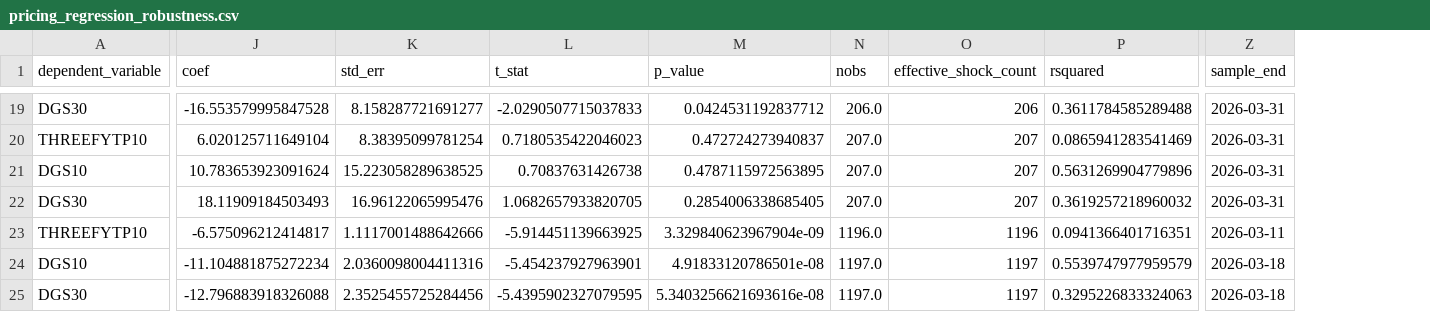
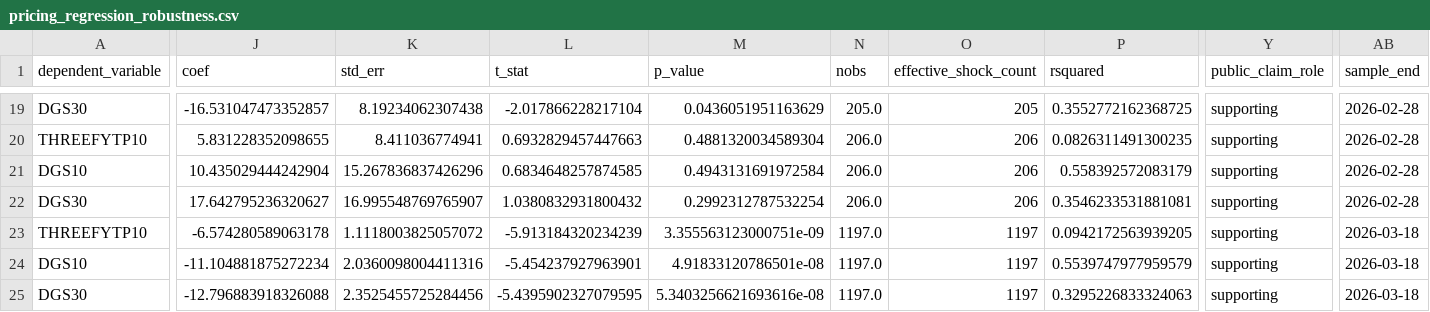
Before and after one commit to smkwray/qrawatch, a CSV file: site/data/pricing_regression_robustness.csv, drawn as a sheet; only a part is shown, gaps mark what is left out; addresses are those after the commit; the diff covers the shown part only; the diff names each change by its address in the sheet, - before the commit and + after, or states it on an @@ line.

```diff
--- a/site/data/pricing_regression_robustness.csv
+++ b/site/data/pricing_regression_robustness.csv
+column Y (public_claim_role), rows 19-25: all supporting
-J19 (coef): -16.553579995847528
+J19 (coef): -16.531047473352857
-K19 (std_err): 8.158287721691277
+K19 (std_err): 8.19234062307438
-L19 (t_stat): -2.0290507715037833
+L19 (t_stat): -2.017866228217104
-M19 (p_value): 0.0424531192837712
+M19 (p_value): 0.0436051951163629
-N19 (nobs): 206.0
+N19 (nobs): 205.0
-O19 (effective_shock_count): 206
+O19 (effective_shock_count): 205
-P19 (rsquared): 0.3611784585289488
+P19 (rsquared): 0.3552772162368725
-AB19:AB22 (sample_end): 2026-03-31
+AB19:AB22 (sample_end): 2026-02-28
-J20 (coef): 6.020125711649104
+J20 (coef): 5.831228352098655
-K20 (std_err): 8.38395099781254
+K20 (std_err): 8.411036774941
-L20 (t_stat): 0.7180535422046023
+L20 (t_stat): 0.6932829457447663
-M20 (p_value): 0.472724273940837
+M20 (p_value): 0.4881320034589304
-N20:N22 (nobs): 207.0
+N20:N22 (nobs): 206.0
-O20:O22 (effective_shock_count): 207
+O20:O22 (effective_shock_count): 206
-P20 (rsquared): 0.0865941283541469
+P20 (rsquared): 0.0826311491300235
-J21 (coef): 10.783653923091624
+J21 (coef): 10.435029444242904
-K21 (std_err): 15.223058289638525
+K21 (std_err): 15.267836837426296
-L21 (t_stat): 0.70837631426738
+L21 (t_stat): 0.6834648257874585
-M21 (p_value): 0.4787115972563895
+M21 (p_value): 0.4943131691972584
-P21 (rsquared): 0.5631269904779896
+P21 (rsquared): 0.558392572083179
-J22 (coef): 18.11909184503493
+J22 (coef): 17.642795236320627
-K22 (std_err): 16.96122065995476
+K22 (std_err): 16.995548769765907
-L22 (t_stat): 1.0682657933820705
+L22 (t_stat): 1.0380832931800432
-M22 (p_value): 0.2854006338685405
+M22 (p_value): 0.2992312787532254
-P22 (rsquared): 0.3619257218960032
+P22 (rsquared): 0.3546233531881081
-J23 (coef): -6.575096212414817
+J23 (coef): -6.574280589063178
-K23 (std_err): 1.1117001488642666
+K23 (std_err): 1.1118003825057072
-L23 (t_stat): -5.914451139663925
+L23 (t_stat): -5.913184320234239
-M23 (p_value): 3.329840623967904e-09
+M23 (p_value): 3.355563123000751e-09
-N23 (nobs): 1196.0
+N23 (nobs): 1197.0
-O23 (effective_shock_count): 1196
+O23 (effective_shock_count): 1197
-P23 (rsquared): 0.0941366401716351
+P23 (rsquared): 0.0942172563939205
-AB23 (sample_end): 2026-03-11
+AB23 (sample_end): 2026-03-18
```
Also changed, not shown: 1 added column and 100 edited cells elsewhere in this file, site/data/dataset_status.csv, site/data/pricing_regression_summary.csv, 36 other files.
